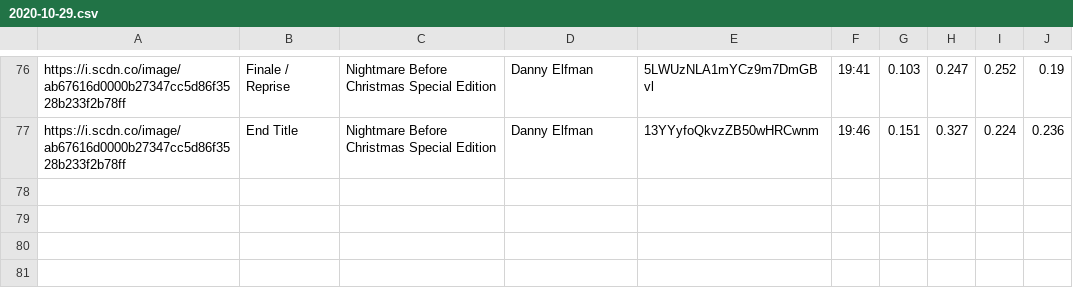
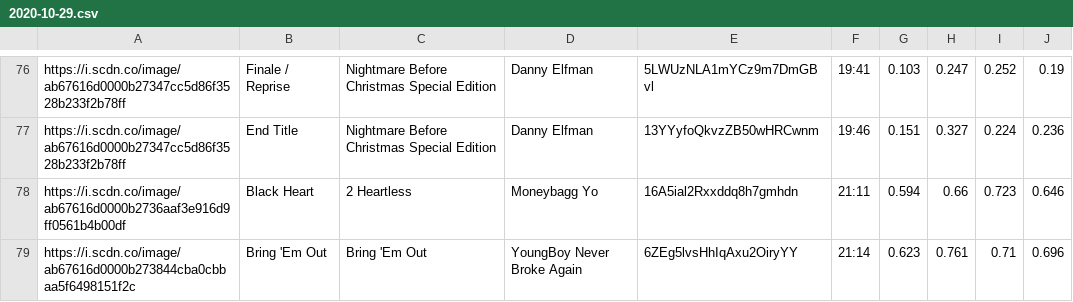
Before and after one commit to trudypainter/spotify-mood, a CSV file: daily-data/2020-10-29.csv, drawn as a sheet; only a part is shown, gaps mark what is left out.

Commit message:
updating daily data 2020-10-29 22:00:02.095753

```diff
--- a/daily-data/2020-10-29.csv
+++ b/daily-data/2020-10-29.csv
@@ -77 +77,3 @@ https://i.scdn.co/image/ab67616d0000b27347cc5d86f3528b233f2b78ff,Finale / Repris
 https://i.scdn.co/image/ab67616d0000b27347cc5d86f3528b233f2b78ff,End Title,Nightmare Before Christmas Special Edition,Danny Elfman,13YYyfoQkvzZB50wHRCwnm,19:46,0.151,0.327,0.224,0.236
+https://i.scdn.co/image/ab67616d0000b2736aaf3e916d9ff0561b4b00df,Black Heart,2 Heartless,Moneybagg Yo,16A5ial2Rxxddq8h7gmhdn,21:11,0.594,0.66,0.723,0.646
+https://i.scdn.co/image/ab67616d0000b273844cba0cbbaa5f6498151f2c,Bring 'Em Out,Bring 'Em Out,YoungBoy Never Broke Again,6ZEg5lvsHhIqAxu2OiryYY,21:14,0.623,0.761,0.71,0.696
```
Also changed, not shown: 2 other files.
